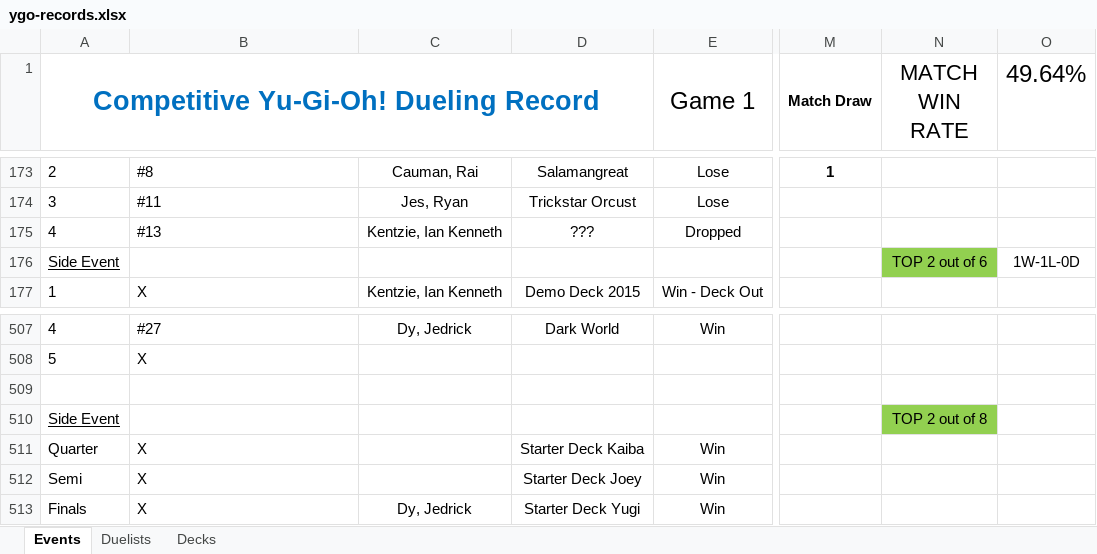
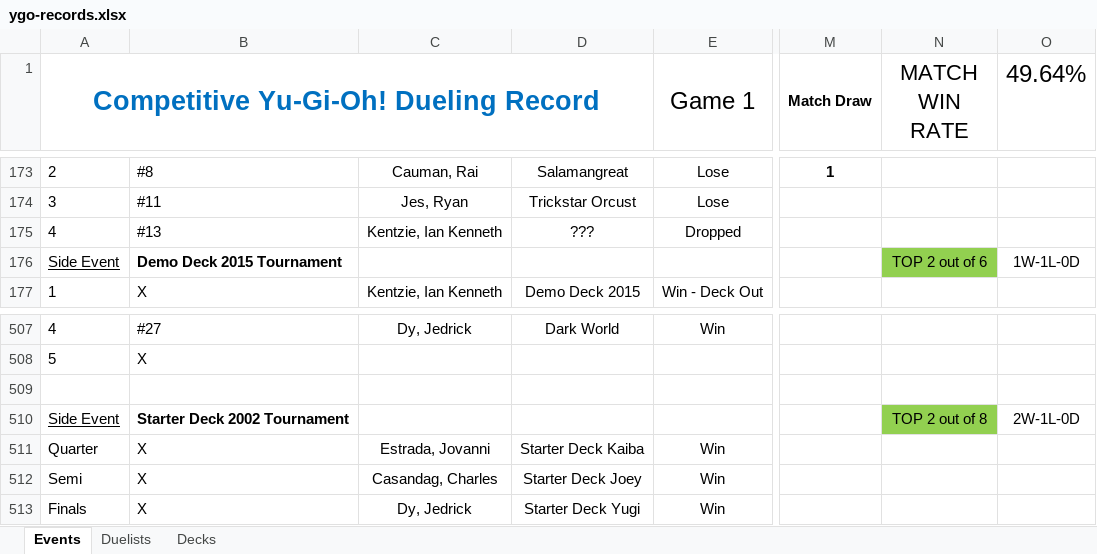
Before and after one commit to lancenacabuan/c4lance, an Excel workbook: ygo-records.xlsx, sheet Events, drawn as a sheet; only a part is shown, gaps mark what is left out; values as stored, in another font and other column widths than the file's, no borders; the diff names each change by its address in the sheet, - before the commit and + after, or states it on an @@ line.

Commit message:
Records: MCS: The Finale

```diff
--- a/ygo-records.xlsx (sheet Events)
+++ b/ygo-records.xlsx (sheet Events)
-B176: (empty)
+B176: Demo Deck 2015 Tournament
-B510: (empty)
+B510: Starter Deck 2002 Tournament
-O510 (49.64%): (empty)
+O510 (49.64%): 2W-1L-0D
-C511: (empty)
+C511: Estrada, Jovanni
-C512: (empty)
+C512: Casandag, Charles
```
